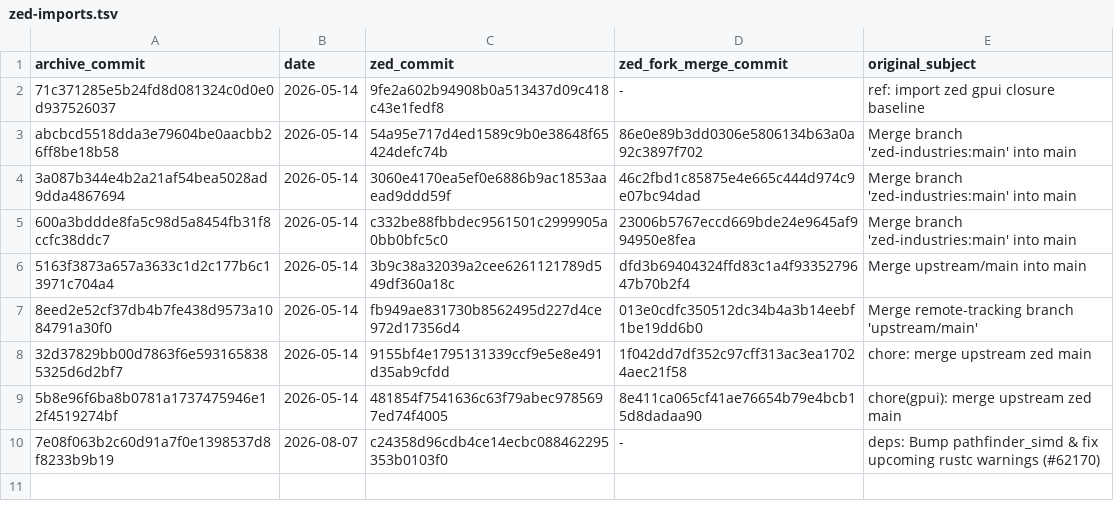
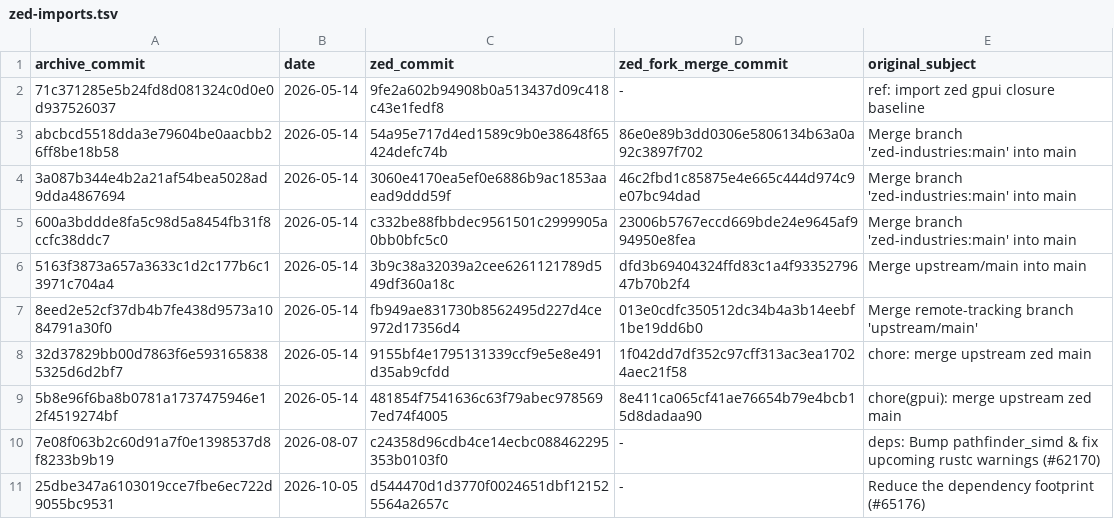
Before and after one commit to rayx-ui/Gpux, a TSV file: docs/history/zed-imports.tsv, drawn as a sheet; the diff names each change by its address in the sheet, - before the commit and + after, or states it on an @@ line.

Commit message:
docs(history): record the Zed d544470d1d import
Append the import to zed-imports.tsv, update the represented commit and
update contract, and sync gpux memory: the upstream input model decision
supersedes the per-pointer capture and shared touch-momentum decisions,
the frame-demand follow-up keeps the cached thermal state, the web rules
keep the IME selection cap, and the input knowledge records how fling
timing and cancelled mouse pointers reach GPUI.

```diff
--- a/docs/history/zed-imports.tsv
+++ b/docs/history/zed-imports.tsv
+row 11: 25dbe347a6103019cce7fbe6ec722d9055bc9531 | 2026-10-05 | d544470d1d3770f0024651dbf121525564a2657c | - | Reduce the dependency footprint (#65176)
```
Also changed, not shown: 16 other files.
